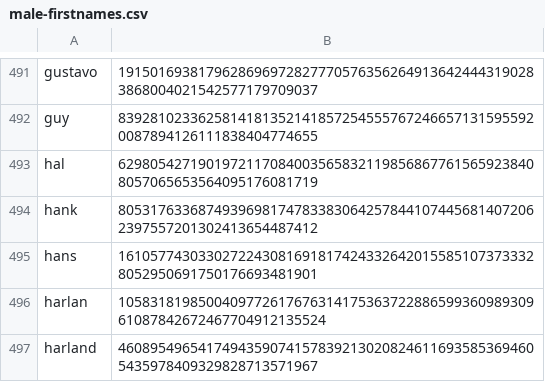
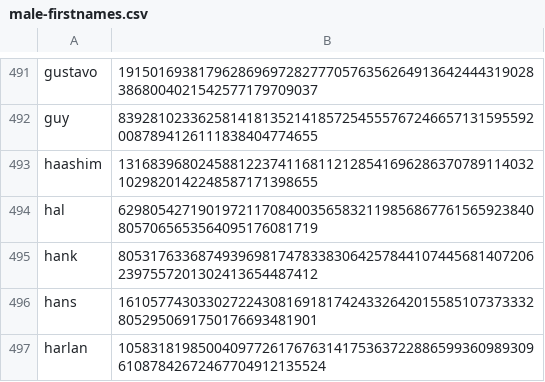
Before and after one commit to Zimtente/ens-collections, a CSV file: collections/male-firstnames.csv, drawn as a sheet; only a part is shown, gaps mark what is left out; the shorter side is filled out with more unchanged rows; the diff names each change by its address in the sheet, - before the commit and + after, or states it on an @@ line.

Commit message:
Add Haashim to male first names
Token ID included.

Name reference: https://hamariweb.com/names/muslim/arabic/boy/haashim-meaning_1853

```diff
--- a/collections/male-firstnames.csv
+++ b/collections/male-firstnames.csv
+row 493: haashim | 13168396802458812237411681121285416962863707891140321029820142248587171398655
```
